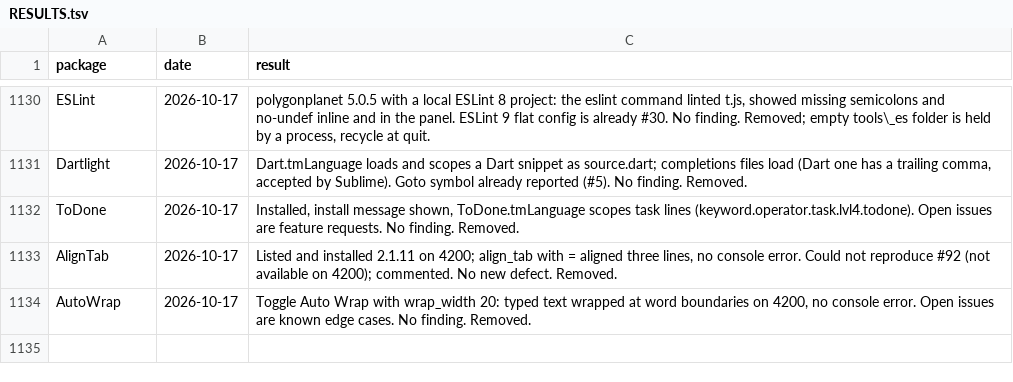
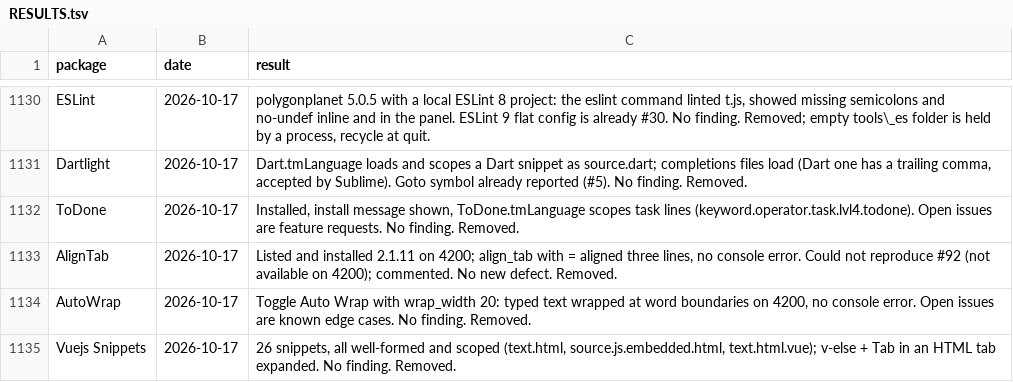
Before and after one commit to dpc00/sublime-package-audit, a TSV file: RESULTS.tsv, drawn as a sheet; only a part is shown, gaps mark what is left out; the diff names each change by its address in the sheet, - before the commit and + after, or states it on an @@ line.

```diff
--- a/RESULTS.tsv
+++ b/RESULTS.tsv
+row 1135: Vuejs Snippets | 2026-10-17 | 26 snippets, all well-formed and scoped (text.html, source.js.embedded.html, text.html.vue); v-else + Tab in an HTML tab expanded. No finding. Removed.
```
